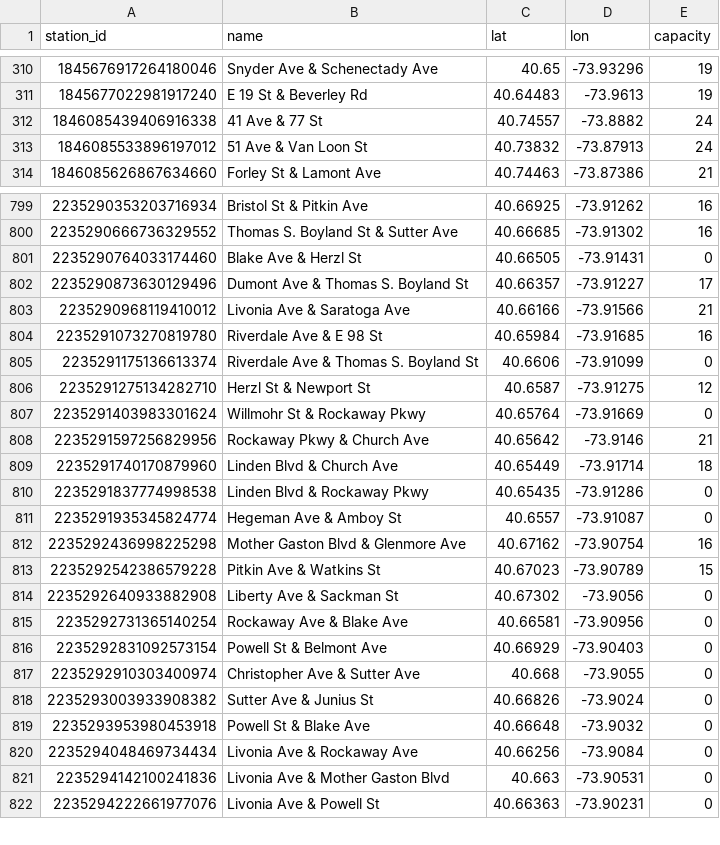
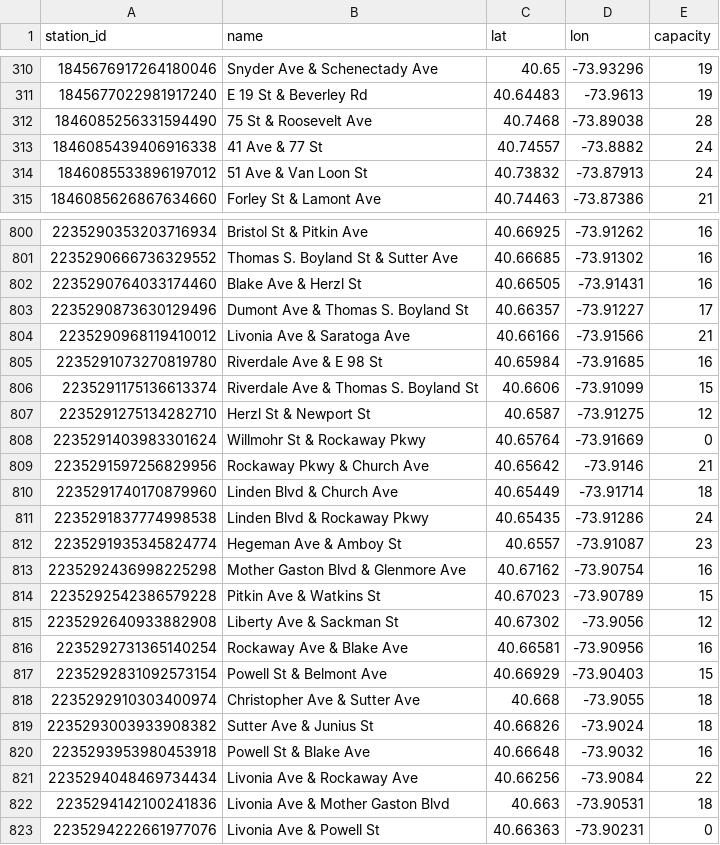
Before and after one commit to 1kbgz/crowdsource-datasets, a CSV file: bikeshare/citibike/stations.csv, drawn as a sheet; only a part is shown, gaps mark what is left out; the diff covers the shown part only.

Commit message:
chore: refresh datasets (2026-08-09)

```diff
--- a/bikeshare/citibike/stations.csv
+++ b/bikeshare/citibike/stations.csv
@@ -311,2 +311,3 @@ station_id,name,lat,lon,capacity
 1845677022981917240,E 19 St & Beverley Rd,40.64483,-73.9613,19
+1846085256331594490,75 St & Roosevelt Ave,40.7468,-73.89038,28
 1846085439406916338,41 Ave & 77 St,40.74557,-73.8882,24
@@ -800,3 +801,3 @@ station_id,name,lat,lon,capacity
 2235290666736329552,Thomas S. Boyland St & Sutter Ave,40.66685,-73.91302,16
-2235290764033174460,Blake Ave & Herzl St,40.66505,-73.91431,0
+2235290764033174460,Blake Ave & Herzl St,40.66505,-73.91431,16
 2235290873630129496,Dumont Ave & Thomas S. Boyland St,40.66357,-73.91227,17
@@ -804,3 +805,3 @@ station_id,name,lat,lon,capacity
 2235291073270819780,Riverdale Ave & E 98 St,40.65984,-73.91685,16
-2235291175136613374,Riverdale Ave & Thomas S. Boyland St,40.6606,-73.91099,0
+2235291175136613374,Riverdale Ave & Thomas S. Boyland St,40.6606,-73.91099,15
 2235291275134282710,Herzl St & Newport St,40.6587,-73.91275,12
@@ -809,14 +810,14 @@ station_id,name,lat,lon,capacity
 2235291740170879960,Linden Blvd & Church Ave,40.65449,-73.91714,18
-2235291837774998538,Linden Blvd & Rockaway Pkwy,40.65435,-73.91286,0
-2235291935345824774,Hegeman Ave & Amboy St,40.6557,-73.91087,0
+2235291837774998538,Linden Blvd & Rockaway Pkwy,40.65435,-73.91286,24
+2235291935345824774,Hegeman Ave & Amboy St,40.6557,-73.91087,23
 2235292436998225298,Mother Gaston Blvd & Glenmore Ave,40.67162,-73.90754,16
 2235292542386579228,Pitkin Ave & Watkins St,40.67023,-73.90789,15
-2235292640933882908,Liberty Ave & Sackman St,40.67302,-73.9056,0
-2235292731365140254,Rockaway Ave & Blake Ave,40.66581,-73.90956,0
-2235292831092573154,Powell St & Belmont Ave,40.66929,-73.90403,0
-2235292910303400974,Christopher Ave & Sutter Ave,40.668,-73.9055,0
-2235293003933908382,Sutter Ave & Junius St,40.66826,-73.9024,0
-2235293953980453918,Powell St & Blake Ave,40.66648,-73.9032,0
-2235294048469734434,Livonia Ave & Rockaway Ave,40.66256,-73.9084,0
-2235294142100241836,Livonia Ave & Mother Gaston Blvd,40.663,-73.90531,0
+2235292640933882908,Liberty Ave & Sackman St,40.67302,-73.9056,12
+2235292731365140254,Rockaway Ave & Blake Ave,40.66581,-73.90956,16
+2235292831092573154,Powell St & Belmont Ave,40.66929,-73.90403,15
+2235292910303400974,Christopher Ave & Sutter Ave,40.668,-73.9055,18
+2235293003933908382,Sutter Ave & Junius St,40.66826,-73.9024,18
+2235293953980453918,Powell St & Blake Ave,40.66648,-73.9032,16
+2235294048469734434,Livonia Ave & Rockaway Ave,40.66256,-73.9084,22
+2235294142100241836,Livonia Ave & Mother Gaston Blvd,40.663,-73.90531,18
 2235294222661977076,Livonia Ave & Powell St,40.66363,-73.90231,0
```
Also changed, not shown: 7 edited cells elsewhere in this file.
